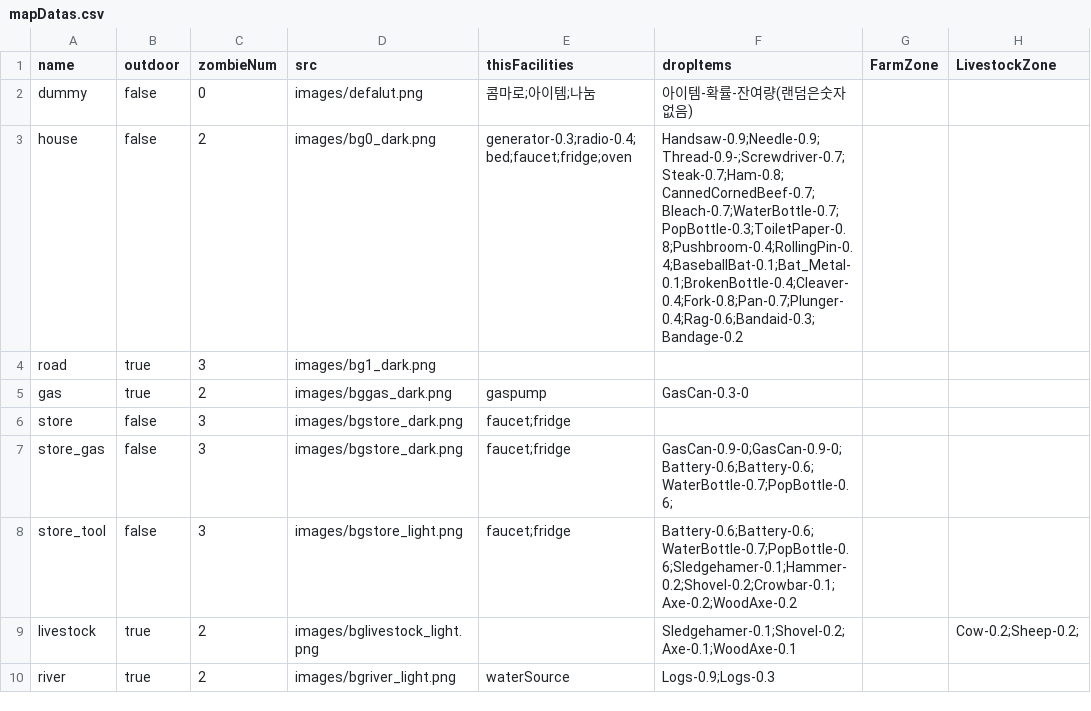
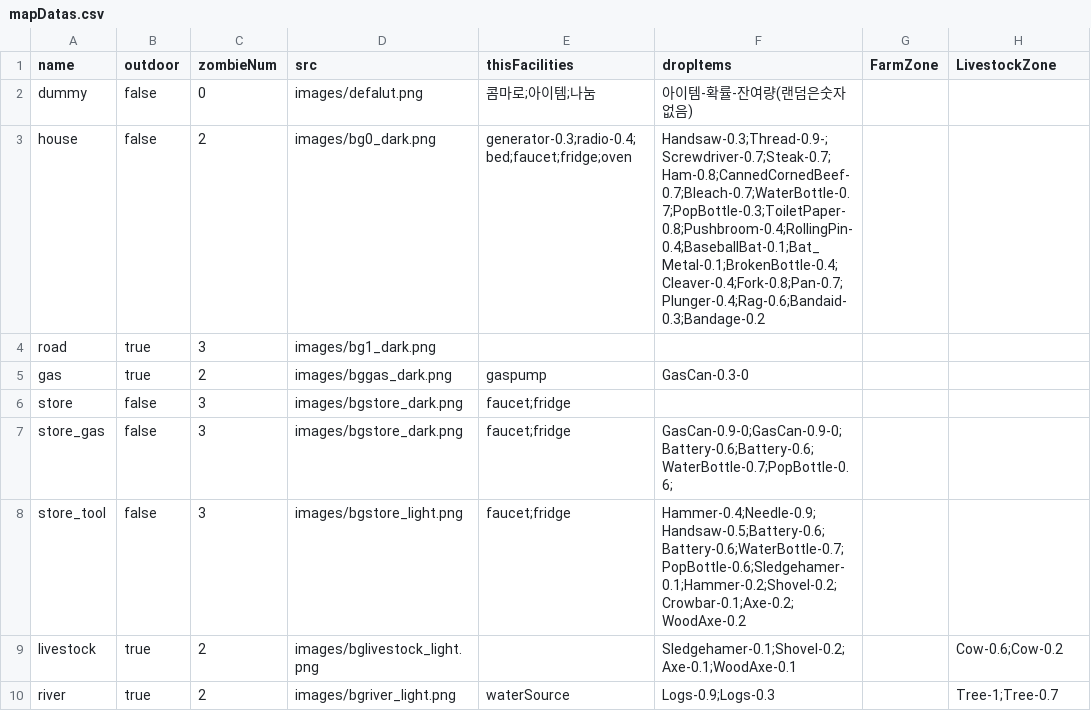
Before and after one commit to k0kk0r0/projectZBstats, a CSV file: Data/mapDatas.csv, drawn as a sheet.

```diff
--- a/Data/mapDatas.csv
+++ b/Data/mapDatas.csv
@@ -2,3 +2,3 @@ name,outdoor,zombieNum,src,thisFacilities,dropItems,FarmZone,LivestockZone
 dummy,false,0,images/defalut.png,콤마로;아이템;나눔,아이템-확률-잔여량(랜덤은숫자없음),,
-house,false,2,images/bg0_dark.png,generator-0.3;radio-0.4;bed;faucet;fridge;oven,Handsaw-0.9;Needle-0.9;Thread-0.9-;Screwdriver-0.7;Steak-0.7;Ham-0.8;CannedCornedBeef-0.7;Bleach-0.7;WaterBottle-0.7;PopBottle-0.3;ToiletPaper-0.8;Pushbroom-0.4;RollingPin-0.4;BaseballBat-0.1;Bat_Metal-0.1;BrokenBottle-0.4;Cleaver-0.4;Fork-0.8;Pan-0.7;Plunger-0.4;Rag-0.6;Bandaid-0.3;Bandage-0.2,,
+house,false,2,images/bg0_dark.png,generator-0.3;radio-0.4;bed;faucet;fridge;oven,Handsaw-0.3;Thread-0.9-;Screwdriver-0.7;Steak-0.7;Ham-0.8;CannedCornedBeef-0.7;Bleach-0.7;WaterBottle-0.7;PopBottle-0.3;ToiletPaper-0.8;Pushbroom-0.4;RollingPin-0.4;BaseballBat-0.1;Bat_Metal-0.1;BrokenBottle-0.4;Cleaver-0.4;Fork-0.8;Pan-0.7;Plunger-0.4;Rag-0.6;Bandaid-0.3;Bandage-0.2,,
 road,true,3,images/bg1_dark.png,,,,
@@ -7,4 +7,4 @@ store,false,3,images/bgstore_dark.png,faucet;fridge,,,
 store_gas,false,3,images/bgstore_dark.png,faucet;fridge,GasCan-0.9-0;GasCan-0.9-0;Battery-0.6;Battery-0.6;WaterBottle-0.7;PopBottle-0.6;,,
-store_tool,false,3,images/bgstore_light.png,faucet;fridge,Battery-0.6;Battery-0.6;WaterBottle-0.7;PopBottle-0.6;Sledgehamer-0.1;Hammer-0.2;Shovel-0.2;Crowbar-0.1;Axe-0.2;WoodAxe-0.2,,
-livestock,true,2,images/bglivestock_light.png,,Sledgehamer-0.1;Shovel-0.2;Axe-0.1;WoodAxe-0.1,,Cow-0.2;Sheep-0.2;
-river,true,2,images/bgriver_light.png,waterSource,Logs-0.9;Logs-0.3,,
+store_tool,false,3,images/bgstore_light.png,faucet;fridge,Hammer-0.4;Needle-0.9;Handsaw-0.5;Battery-0.6;Battery-0.6;WaterBottle-0.7;PopBottle-0.6;Sledgehamer-0.1;Hammer-0.2;Shovel-0.2;Crowbar-0.1;Axe-0.2;WoodAxe-0.2,,
+livestock,true,2,images/bglivestock_light.png,,Sledgehamer-0.1;Shovel-0.2;Axe-0.1;WoodAxe-0.1,,Cow-0.6;Cow-0.2
+river,true,2,images/bgriver_light.png,waterSource,Logs-0.9;Logs-0.3,,Tree-1;Tree-0.7
```
Also changed, not shown: Data/miscs.csv, Data/recipes.csv, 15 other files.
